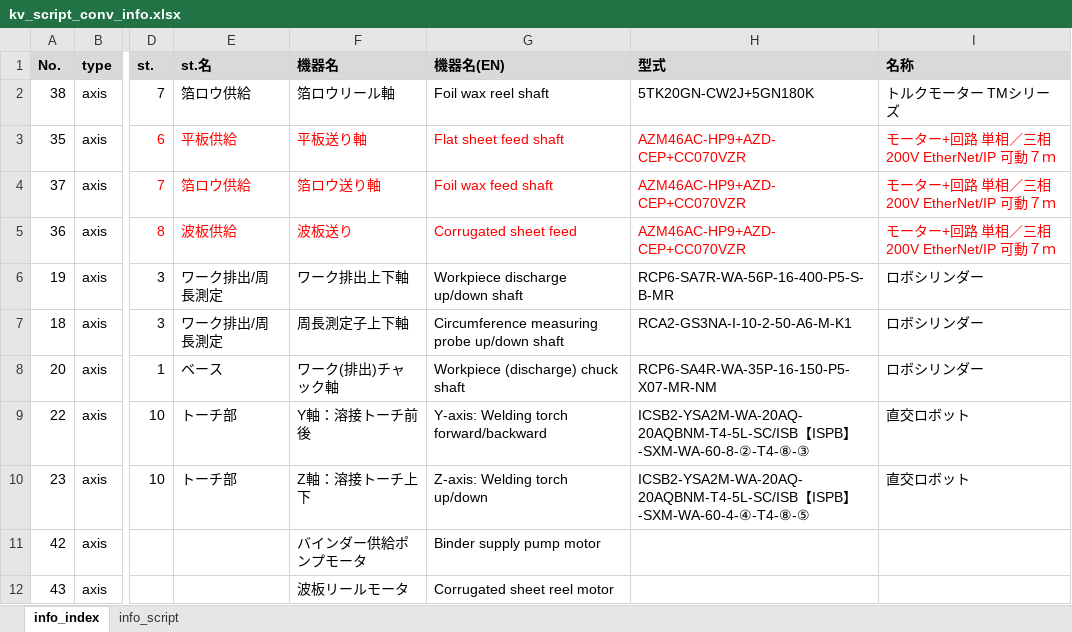
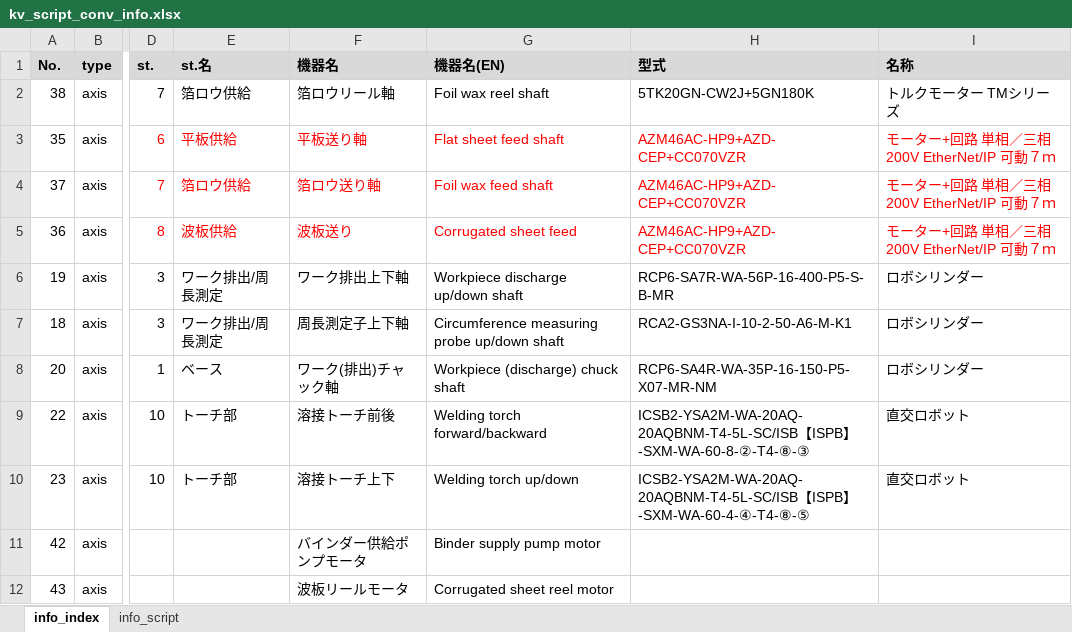
Before and after one commit to t-kumagai-130/hg-0025-0016_kv-x520, an Excel workbook: doc/kv_script_conv_info.xlsx, sheet info_index, drawn as a sheet; only a part is shown, gaps mark what is left out; values as stored, in another font and other column widths than the file's, no borders; charts and pictures and conditional formats not drawn; the diff names each change by its address in the sheet, - before the commit and + after, or states it on an @@ line.

```diff
--- a/doc/kv_script_conv_info.xlsx (sheet info_index)
+++ b/doc/kv_script_conv_info.xlsx (sheet info_index)
-F9 (機器名): Y軸：溶接トーチ前後
+F9 (機器名): 溶接トーチ前後
-G9 (機器名(EN)): Y-axis: Welding torch forward/backward
+G9 (機器名(EN)): Welding torch forward/backward
-F10 (機器名): Z軸：溶接トーチ上下
+F10 (機器名): 溶接トーチ上下
-G10 (機器名(EN)): Z-axis: Welding torch up/down
+G10 (機器名(EN)): Welding torch up/down
```
Also changed, not shown: sheet info_script, doc/kv_script_Pos_info.xlsx, 16 other files.
